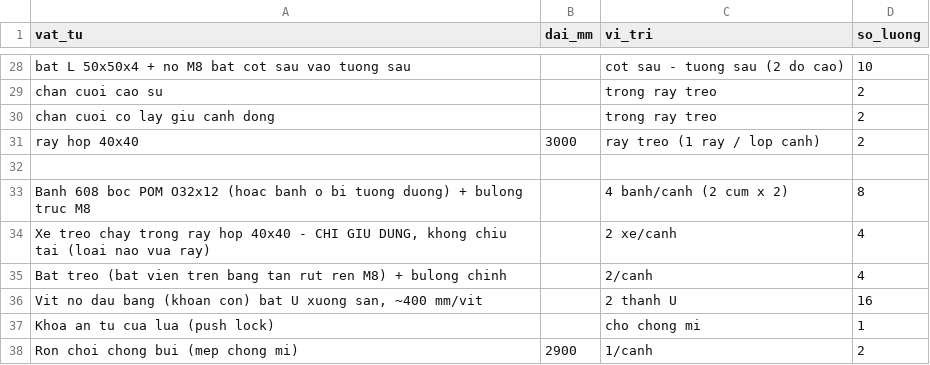
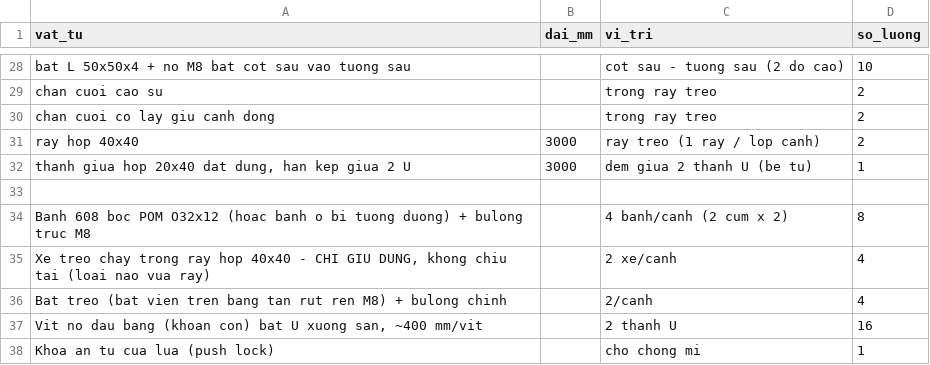
Before and after one commit to athanhtuan11/STLAB_Toolhub, a CSV file: claude-workspace/maker/sliding-wardrobe/design/bom.csv, drawn as a sheet; only a part is shown, gaps mark what is left out; the shorter side is filled out with more unchanged rows; the diff names each change by its address in the sheet, - before the commit and + after, or states it on an @@ line.

```diff
--- a/claude-workspace/maker/sliding-wardrobe/design/bom.csv
+++ b/claude-workspace/maker/sliding-wardrobe/design/bom.csv
+row 32: thanh giua hop 20x40 dat dung, han kep giua 2 U | 3000 | dem giua 2 thanh U (be tu) | 1
```
Also changed, not shown: 7 other files.
